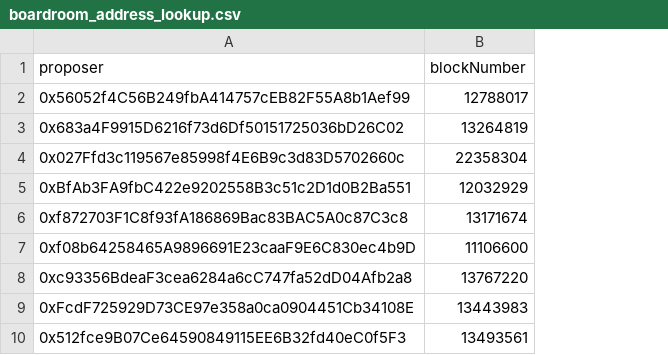
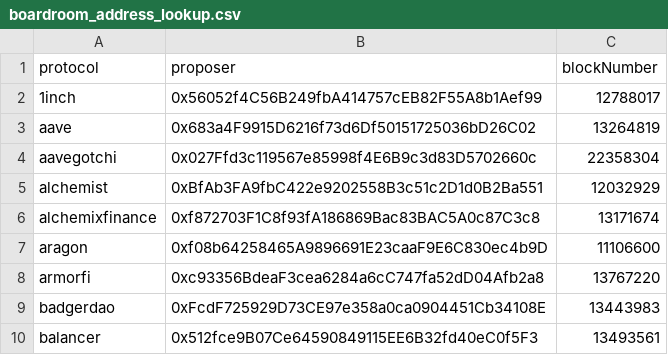
Before and after one commit to notchia/daochem-prototype, a CSV file: data/boardroom_address_lookup.csv, drawn as a sheet; only a part is shown; the diff names each change by its address in the sheet, - before the commit and + after, or states it on an @@ line.

Commit message:
address_update

```diff
--- a/data/boardroom_address_lookup.csv
+++ b/data/boardroom_address_lookup.csv
+column A (protocol), rows 2-10: 1inch | aave | aavegotchi | alchemist | alchemixfinance | aragon | armorfi | badgerdao | balancer
```
Also changed, not shown: 1 other file.
